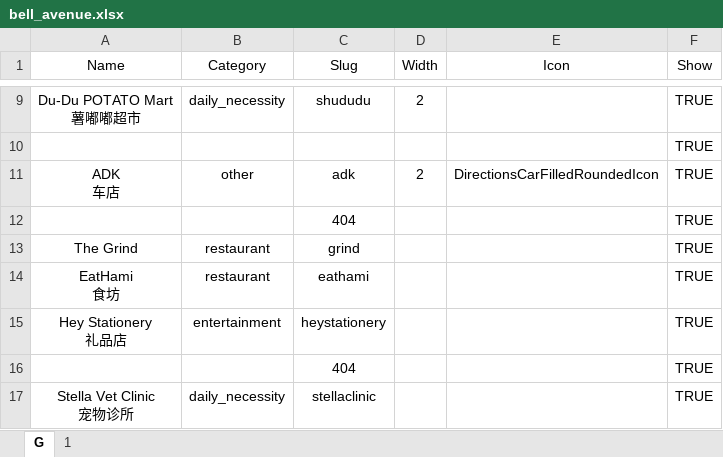
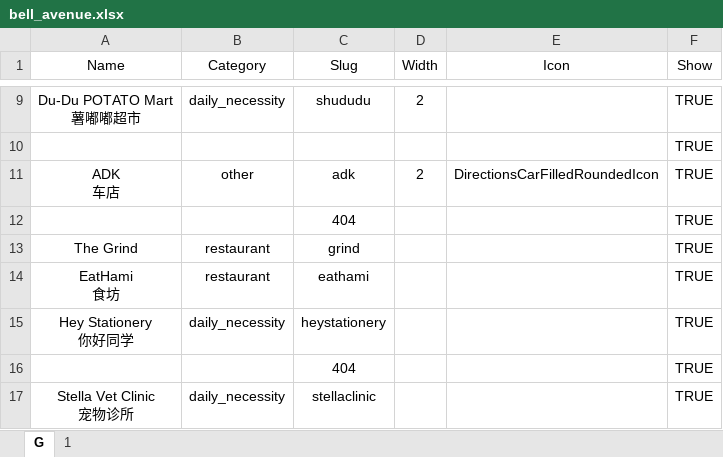
Before and after one commit to Fovir-GitHub/xmum-map, an Excel workbook: src/data/bell_avenue.xlsx, sheet G, drawn as a sheet; only a part is shown, gaps mark what is left out; values as stored, in another font and other column widths than the file's, no borders; ↵ is a line break in a cell; the diff names each change by its address in the sheet, - before the commit and + after, or states it on an @@ line.

Commit message:
docs: Update bell_avenue with heystationery

```diff
--- a/src/data/bell_avenue.xlsx (sheet G)
+++ b/src/data/bell_avenue.xlsx (sheet G)
-A15 (Name): Hey Stationery ↵ 礼品店
+A15 (Name): Hey Stationery ↵ 你好同学
-B15 (Category): entertainment
+B15 (Category): daily_necessity
```
